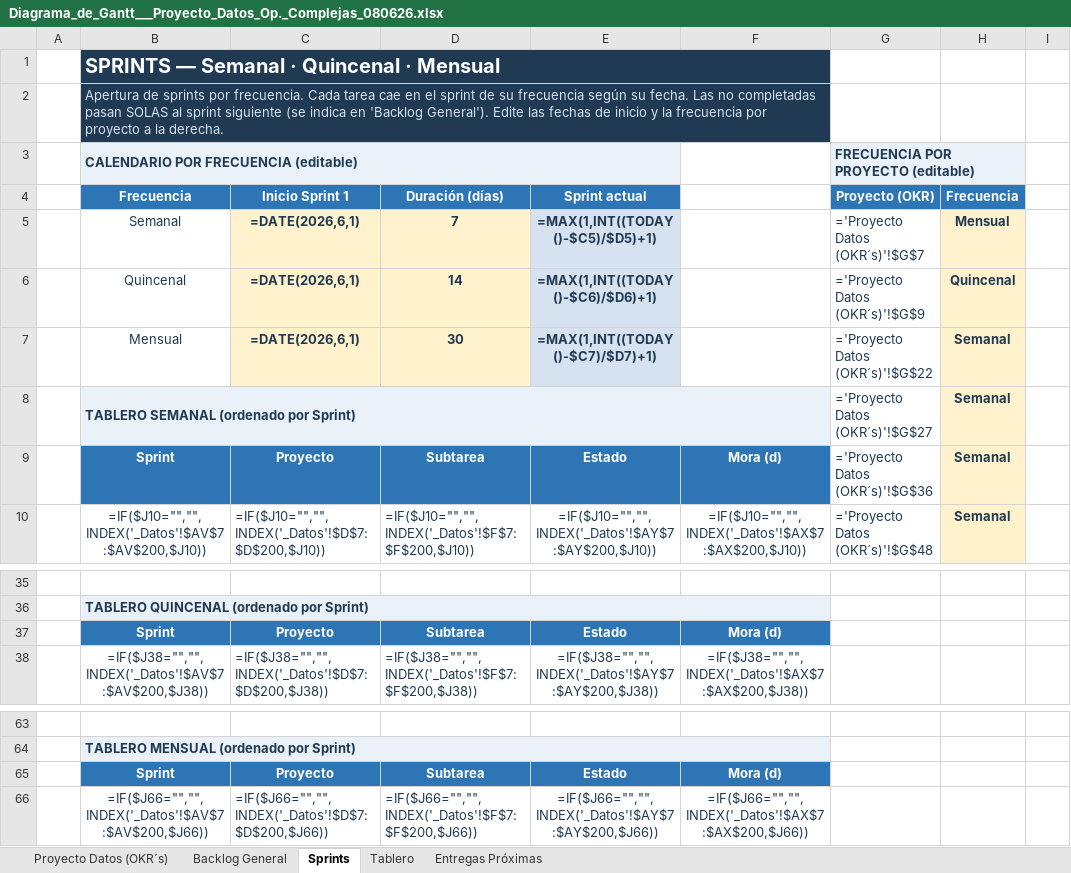
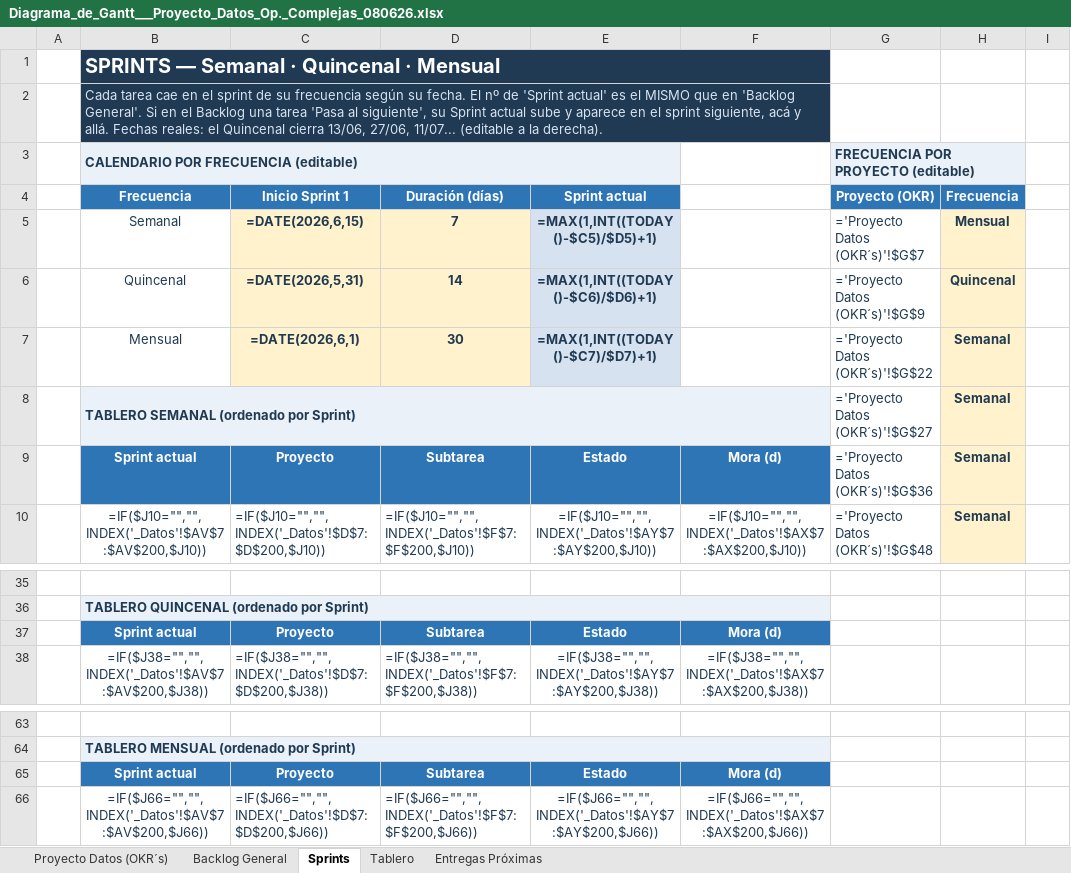
Before and after one commit to salonsodear-commits/Gantt_Op.Complejas, an Excel workbook: Diagrama_de_Gantt___Proyecto_Datos_Op._Complejas_080626.xlsx, sheet Sprints, drawn as a sheet; only a part is shown, gaps mark what is left out; values as stored, in another font and other column widths than the file's, no borders; formulas without a stored value are shown as written; conditional formats not drawn; the diff names each change by its address in the sheet, - before the commit and + after, or states it on an @@ line.

```diff
--- a/Diagrama_de_Gantt___Proyecto_Datos_Op._Complejas_080626.xlsx (sheet Sprints)
+++ b/Diagrama_de_Gantt___Proyecto_Datos_Op._Complejas_080626.xlsx (sheet Sprints)
-B2 (Frecuencia): Apertura de sprints por frecuencia. Cada tarea cae en el sprint de su frecuencia según su fecha. Las no completadas pasan SOLAS al sprint siguiente (se indica en 'Backlog General'). Edite las fechas de inicio y la frecuencia por proyecto a la derecha.
+B2 (Frecuencia): Cada tarea cae en el sprint de su frecuencia según su fecha. El nº de 'Sprint actual' es el MISMO que en 'Backlog General'. Si en el Backlog una tarea 'Pasa al siguiente', su Sprint actual sube y aparece en el sprint siguiente, acá y allá. Fechas reales: el Quincenal cierra 13/06, 27/06, 11/07... (editable a la derecha).
-C5 (Inicio Sprint 1): =DATE(2026,6,1)
+C5 (Inicio Sprint 1): =DATE(2026,6,15)
-C6 (Inicio Sprint 1): =DATE(2026,6,1)
+C6 (Inicio Sprint 1): =DATE(2026,5,31)
-B9 (Frecuencia): Sprint
+B9 (Frecuencia): Sprint actual
-B37 (Frecuencia): Sprint
+B37 (Frecuencia): Sprint actual
-B65 (Frecuencia): Sprint
+B65 (Frecuencia): Sprint actual
```
Also changed, not shown: sheet Proyecto Datos (OKR´s), sheet Backlog General, Guia_Diagrama_de_Gantt.xlsx, 2 other files.
